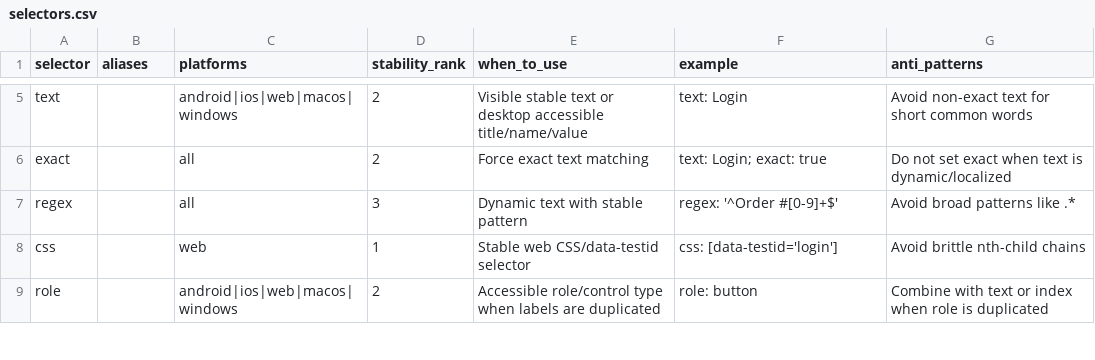
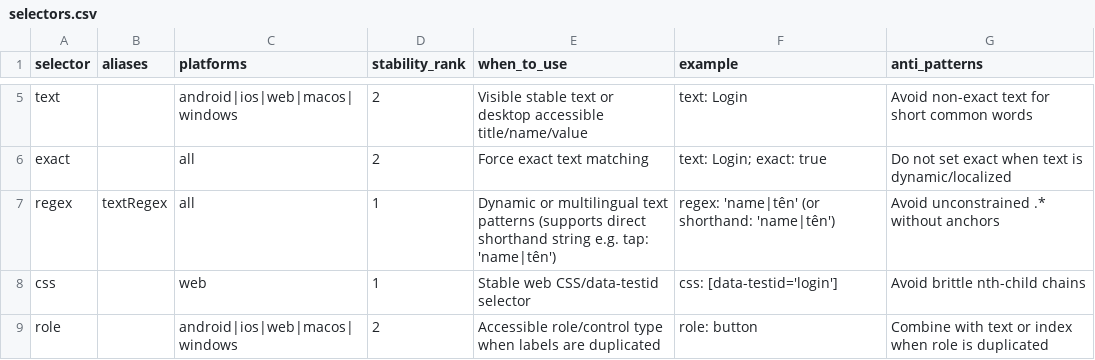
Before and after one commit to Nghi-NV/nl-tester, a CSV file: lumi-tester/ai/antigravity-skill/lumi-tester-agent/references/selectors.csv, drawn as a sheet; only a part is shown, gaps mark what is left out.

Commit message:
docs(ai): prioritize regex selectors and document direct regex shorthand string syntax

```diff
--- a/lumi-tester/ai/antigravity-skill/lumi-tester-agent/references/selectors.csv
+++ b/lumi-tester/ai/antigravity-skill/lumi-tester-agent/references/selectors.csv
@@ -6,3 +6,3 @@ text,,android|ios|web|macos|windows,2,Visible stable text or desktop accessible
 exact,,all,2,Force exact text matching,"text: Login; exact: true","Do not set exact when text is dynamic/localized"
-regex,,all,3,Dynamic text with stable pattern,"regex: '^Order #[0-9]+$'","Avoid broad patterns like .*"
+regex,textRegex,all,1,Dynamic or multilingual text patterns (supports direct shorthand string e.g. tap: 'name|tên'),"regex: 'name|tên' (or shorthand: 'name|tên')","Avoid unconstrained .* without anchors"
 css,,web,1,Stable web CSS/data-testid selector,"css: [data-testid='login']","Avoid brittle nth-child chains"
```
Also changed, not shown: 10 other files.
